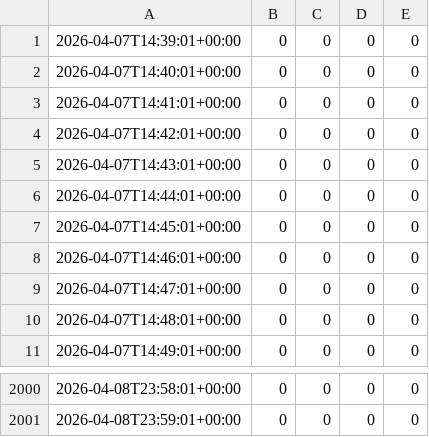
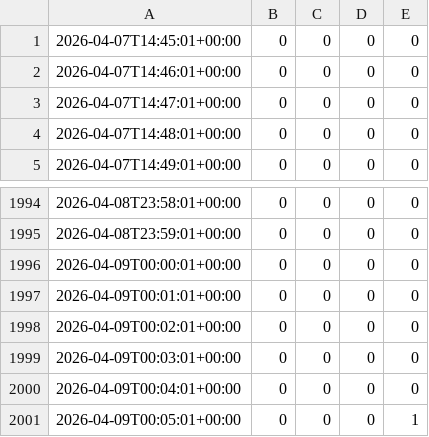
Before and after one commit to BasisResearch/VerifiedJS, a CSV file: logs/agent_liveness.csv, drawn as a sheet; only a part is shown, gaps mark what is left out; removed rows and columns are numbered as before the commit, all else as after; the diff names each change by its address in the sheet, - before the commit and + after, or states it on an @@ line.

Commit message:
auto: 73 sorries, 47 lean files, 114338 LOC [supervisor]
Changed: 6 files
Agents active:supervisor

```diff
--- a/logs/agent_liveness.csv
+++ b/logs/agent_liveness.csv
-row 1: 2026-04-07T14:39:01+00:00 | 0 | 0 | 0 | 0
-row 2: 2026-04-07T14:40:01+00:00 | 0 | 0 | 0 | 0
-row 3: 2026-04-07T14:41:01+00:00 | 0 | 0 | 0 | 0
-row 4: 2026-04-07T14:42:01+00:00 | 0 | 0 | 0 | 0
-row 5: 2026-04-07T14:43:01+00:00 | 0 | 0 | 0 | 0
-row 6: 2026-04-07T14:44:01+00:00 | 0 | 0 | 0 | 0
+row 1996: 2026-04-09T00:00:01+00:00 | 0 | 0 | 0 | 0
+row 1997: 2026-04-09T00:01:01+00:00 | 0 | 0 | 0 | 0
+row 1998: 2026-04-09T00:02:01+00:00 | 0 | 0 | 0 | 0
+row 1999: 2026-04-09T00:03:01+00:00 | 0 | 0 | 0 | 0
+row 2000: 2026-04-09T00:04:01+00:00 | 0 | 0 | 0 | 0
+row 2001: 2026-04-09T00:05:01+00:00 | 0 | 0 | 0 | 1
```
Also changed, not shown: 4 other files.
